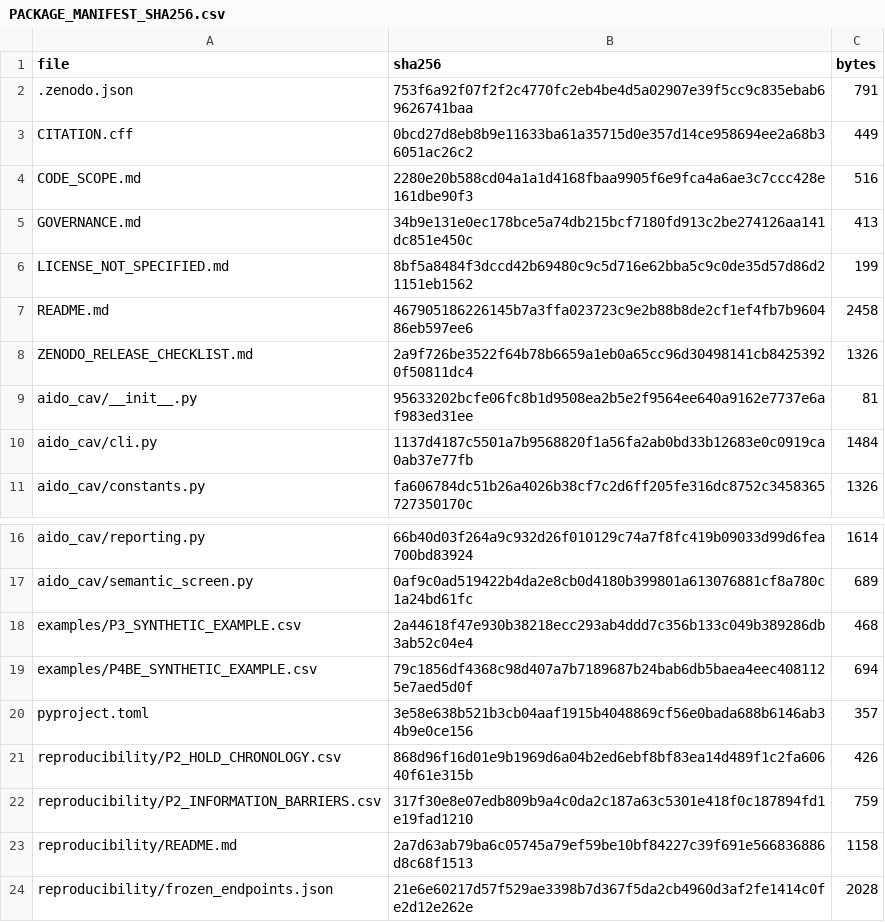
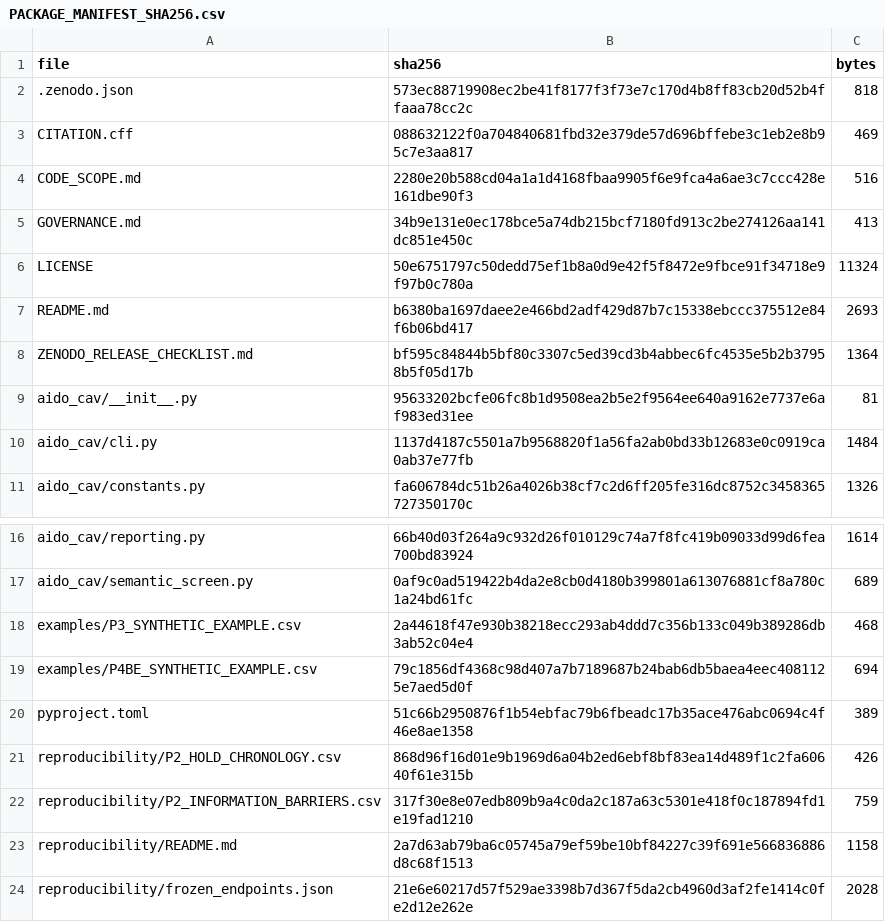
Before and after one commit to kensinro/AIDO-Audit-CAV, a CSV file: PACKAGE_MANIFEST_SHA256.csv, drawn as a sheet; only a part is shown, gaps mark what is left out.

Commit message:
Adopt Apache-2.0 for AIDO-AUDIT-CAV v1.0.0
Close the software license gate by adding Apache-2.0 and synchronizing citation, Zenodo, package, README, checklist, and manifest metadata. No scientific or scoring code changes.

```diff
--- a/PACKAGE_MANIFEST_SHA256.csv
+++ b/PACKAGE_MANIFEST_SHA256.csv
@@ -1,9 +1,9 @@
 file,sha256,bytes
-.zenodo.json,753f6a92f07f2f2c4770fc2eb4be4d5a02907e39f5cc9c835ebab69626741baa,791
-CITATION.cff,0bcd27d8eb8b9e11633ba61a35715d0e357d14ce958694ee2a68b36051ac26c2,449
+.zenodo.json,573ec88719908ec2be41f8177f3f73e7c170d4b8ff83cb20d52b4ffaaa78cc2c,818
+CITATION.cff,088632122f0a704840681fbd32e379de57d696bffebe3c1eb2e8b95c7e3aa817,469
 CODE_SCOPE.md,2280e20b588cd04a1a1d4168fbaa9905f6e9fca4a6ae3c7ccc428e161dbe90f3,516
 GOVERNANCE.md,34b9e131e0ec178bce5a74db215bcf7180fd913c2be274126aa141dc851e450c,413
-LICENSE_NOT_SPECIFIED.md,8bf5a8484f3dccd42b69480c9c5d716e62bba5c9c0de35d57d86d21151eb1562,199
-README.md,467905186226145b7a3ffa023723c9e2b88b8de2cf1ef4fb7b960486eb597ee6,2458
-ZENODO_RELEASE_CHECKLIST.md,2a9f726be3522f64b78b6659a1eb0a65cc96d30498141cb84253920f50811dc4,1326
+LICENSE,50e6751797c50dedd75ef1b8a0d9e42f5f8472e9fbce91f34718e9f97b0c780a,11324
+README.md,b6380ba1697daee2e466bd2adf429d87b7c15338ebccc375512e84f6b06bd417,2693
+ZENODO_RELEASE_CHECKLIST.md,bf595c84844b5bf80c3307c5ed39cd3b4abbec6fc4535e5b2b37958b5f05d17b,1364
 aido_cav/__init__.py,95633202bcfe06fc8b1d9508ea2b5e2f9564ee640a9162e7737e6af983ed31ee,81
@@ -19,3 +19,3 @@ examples/P3_SYNTHETIC_EXAMPLE.csv,2a44618f47e930b38218ecc293ab4ddd7c356b133c049b
 examples/P4BE_SYNTHETIC_EXAMPLE.csv,79c1856df4368c98d407a7b7189687b24bab6db5baea4eec4081125e7aed5d0f,694
-pyproject.toml,3e58e638b521b3cb04aaf1915b4048869cf56e0bada688b6146ab34b9e0ce156,357
+pyproject.toml,51c66b2950876f1b54ebfac79b6fbeadc17b35ace476abc0694c4f46e8ae1358,389
 reproducibility/P2_HOLD_CHRONOLOGY.csv,868d96f16d01e9b1969d6a04b2ed6ebf8bf83ea14d489f1c2fa60640f61e315b,426
```
Also changed, not shown: 7 other files.
